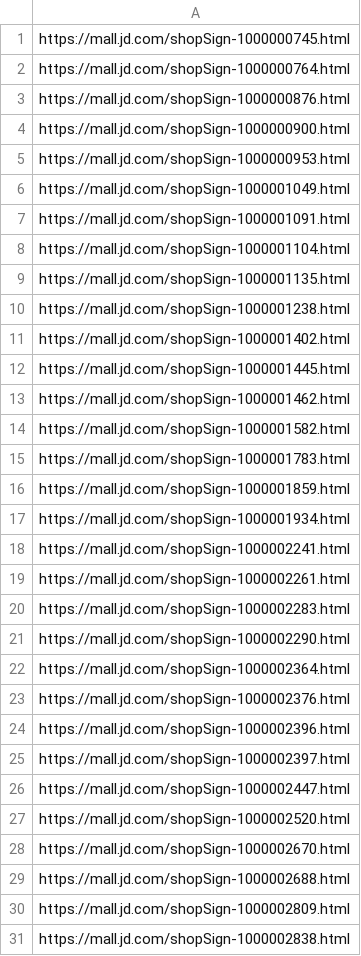
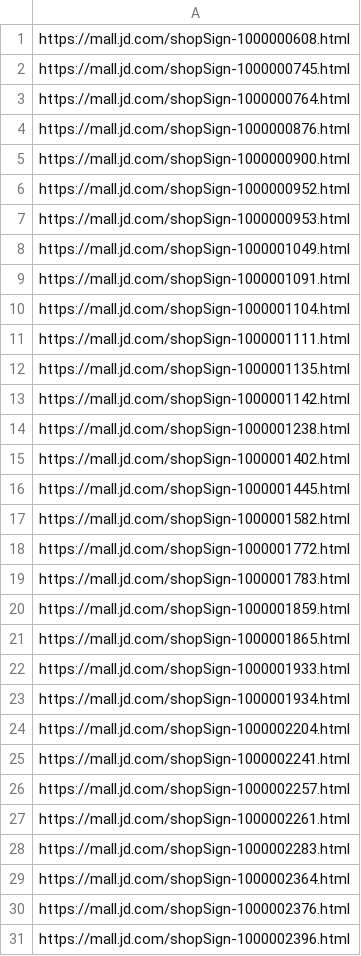
Before and after one commit to gogodick/jd-tools, a CSV file: my_shop.csv, drawn as a sheet; only a part is shown; the shorter side is filled out with more unchanged rows; removed rows and columns are numbered as before the commit, all else as after; the diff covers the shown part only; the diff names each change by its address in the sheet, - before the commit and + after, or states it on an @@ line.

Commit message:
Update shop

```diff
--- a/my_shop.csv
+++ b/my_shop.csv
+row 1: https://mall.jd.com/shopSign-1000000608.html
+row 6: https://mall.jd.com/shopSign-1000000952.html
+row 11: https://mall.jd.com/shopSign-1000001111.html
+row 13: https://mall.jd.com/shopSign-1000001142.html
-row 13: https://mall.jd.com/shopSign-1000001462.html
+row 18: https://mall.jd.com/shopSign-1000001772.html
+row 21: https://mall.jd.com/shopSign-1000001865.html
+row 22: https://mall.jd.com/shopSign-1000001933.html
+row 24: https://mall.jd.com/shopSign-1000002204.html
+row 26: https://mall.jd.com/shopSign-1000002257.html
-row 21: https://mall.jd.com/shopSign-1000002290.html
```
Also changed, not shown: 31 added rows, 6 removed rows and 3 edited cells elsewhere in this file, 1 other file.
